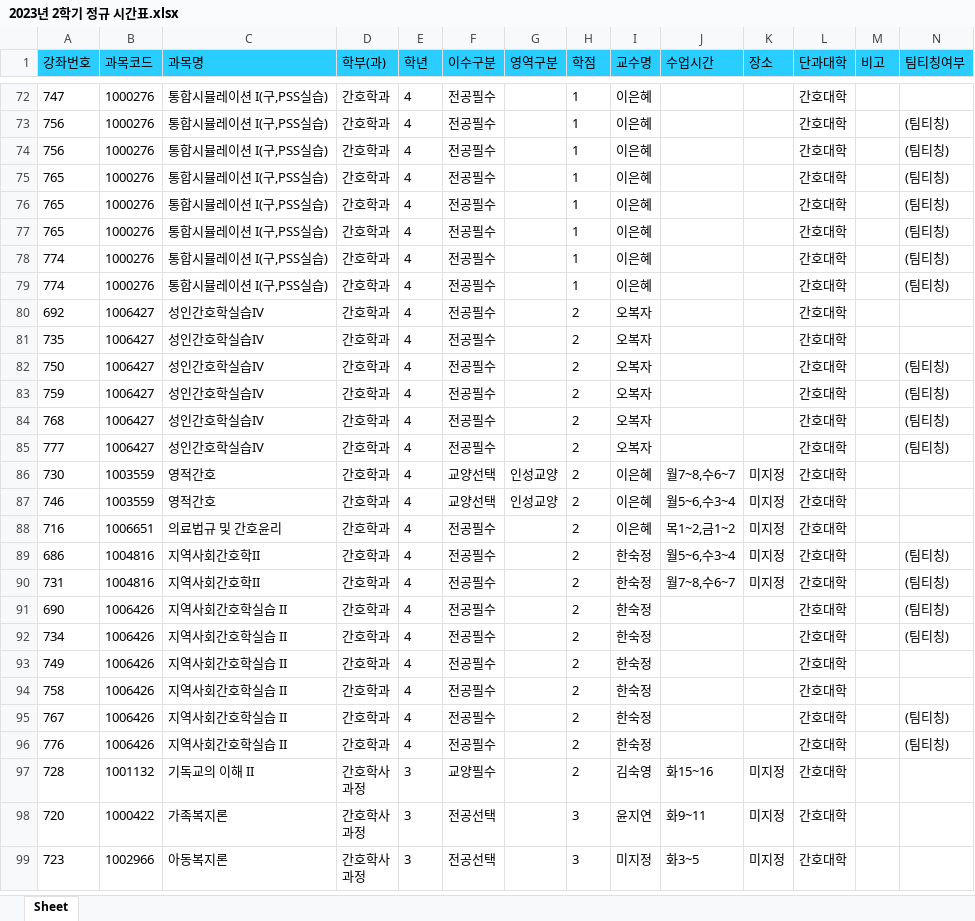
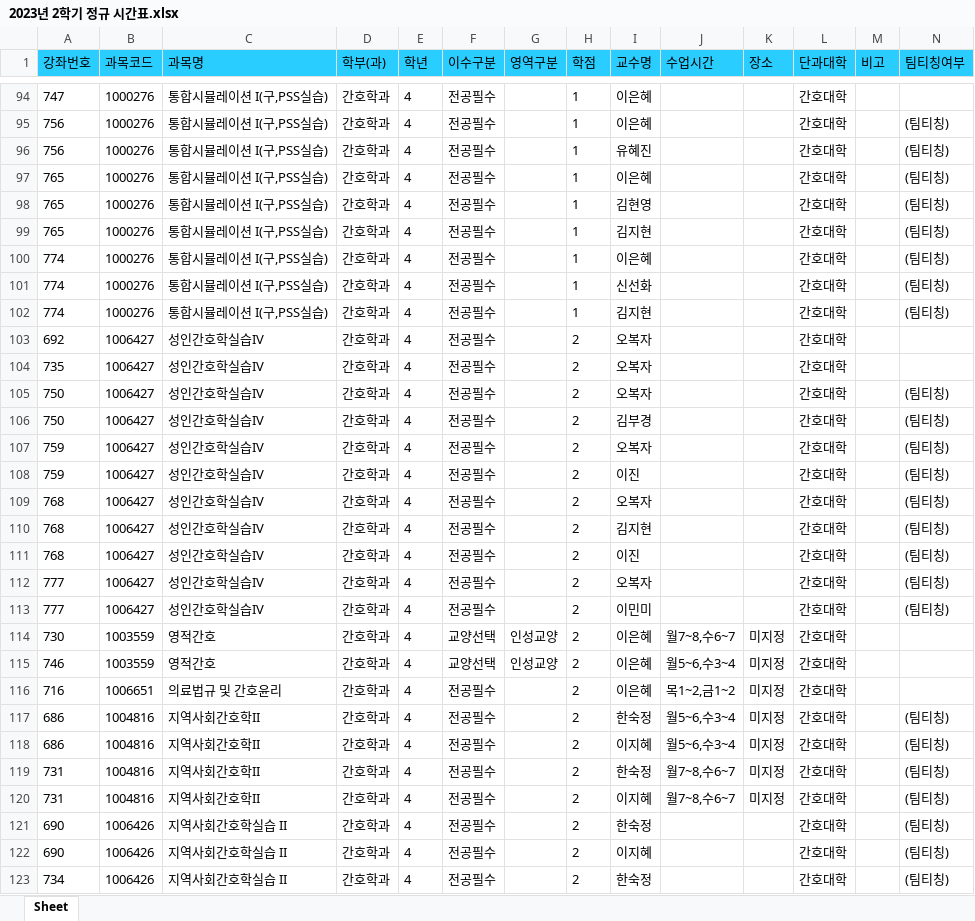
Before and after one commit to syu-kr/lecture.syu.kr-everytime, an Excel workbook: data/2023년 2학기 정규 시간표.xlsx, sheet Sheet, drawn as a sheet; only a part is shown, gaps mark what is left out; the shorter side is filled out with more unchanged rows; values as stored, in another font and other column widths than the file's, no borders; addresses are those after the commit; the diff covers the shown part only; the diff names each change by its address in the sheet, - before the commit and + after, or states it on an @@ line.

```diff
--- a/data/2023년 2학기 정규 시간표.xlsx (sheet Sheet)
+++ b/data/2023년 2학기 정규 시간표.xlsx (sheet Sheet)
-I96 (교수명): 이은혜
+I96 (교수명): 유혜진
-I98 (교수명): 이은혜
+I98 (교수명): 김현영
-I99 (교수명): 이은혜
+I99 (교수명): 김지현
-I101 (교수명): 이은혜
+I101 (교수명): 신선화
+row 102: 774 | 1000276 | 통합시뮬레이션 I(구,PSS실습) | 간호학과 | 4 | 전공필수 |  | 1 | 김지현 |  |  | 간호대학 |  | (팀티칭)
+row 106: 750 | 1006427 | 성인간호학실습IV | 간호학과 | 4 | 전공필수 |  | 2 | 김부경 |  |  | 간호대학 |  | (팀티칭)
+row 108: 759 | 1006427 | 성인간호학실습IV | 간호학과 | 4 | 전공필수 |  | 2 | 이진 |  |  | 간호대학 |  | (팀티칭)
+row 110: 768 | 1006427 | 성인간호학실습IV | 간호학과 | 4 | 전공필수 |  | 2 | 김지현 |  |  | 간호대학 |  | (팀티칭)
+row 111: 768 | 1006427 | 성인간호학실습IV | 간호학과 | 4 | 전공필수 |  | 2 | 이진 |  |  | 간호대학 |  | (팀티칭)
+row 113: 777 | 1006427 | 성인간호학실습IV | 간호학과 | 4 | 전공필수 |  | 2 | 이민미 |  |  | 간호대학 |  | (팀티칭)
+row 118: 686 | 1004816 | 지역사회간호학II | 간호학과 | 4 | 전공필수 |  | 2 | 이지혜 | 월5~6,수3~4 | 미지정 | 간호대학 |  | (팀티칭)
+row 120: 731 | 1004816 | 지역사회간호학II | 간호학과 | 4 | 전공필수 |  | 2 | 이지혜 | 월7~8,수6~7 | 미지정 | 간호대학 |  | (팀티칭)
+row 122: 690 | 1006426 | 지역사회간호학실습 II | 간호학과 | 4 | 전공필수 |  | 2 | 이지혜 |  |  | 간호대학 |  | (팀티칭)
```
Also changed, not shown: 70 added rows, 41 removed rows and 138 edited cells elsewhere in this sheet, 2 other files.
